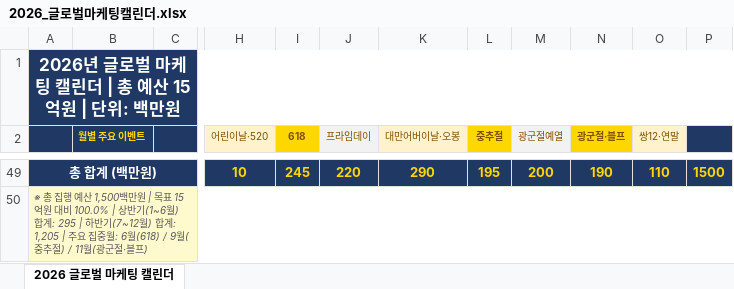
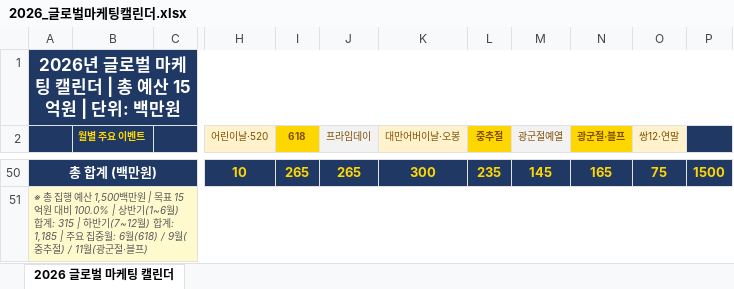
Before and after one commit to Chris0900/claude, an Excel workbook: 2026_글로벌마케팅캘린더.xlsx, sheet 2026 글로벌 마케팅 캘린더, drawn as a sheet; only a part is shown, gaps mark what is left out; values as stored, in another font and other column widths than the file's, no borders; addresses are those after the commit; the diff covers the shown part only; the diff names each change by its address in the sheet, - before the commit and + after, or states it on an @@ line.

```diff
--- a/2026_글로벌마케팅캘린더.xlsx (sheet 2026 글로벌 마케팅 캘린더)
+++ b/2026_글로벌마케팅캘린더.xlsx (sheet 2026 글로벌 마케팅 캘린더)
-I50 (618): 245
+I50 (618): 265
-J50 (프라임데이): 220
+J50 (프라임데이): 265
-K50 (대만어버이날·오봉): 290
+K50 (대만어버이날·오봉): 300
-L50 (중추절): 195
+L50 (중추절): 235
-M50 (광군절예열): 200
+M50 (광군절예열): 145
-N50 (광군절·블프): 190
+N50 (광군절·블프): 165
-O50 (쌍12·연말): 110
+O50 (쌍12·연말): 75
-A51: …) 합계: 295 | 하반기(7~12월) 합계: 1,205 | 주요…
+A51: …) 합계: 315 | 하반기(7~12월) 합계: 1,185 | 주요…
```
Also changed, not shown: 8 added rows, 7 removed rows, 46 edited cells and cell formats elsewhere in this sheet, 1 other file.
